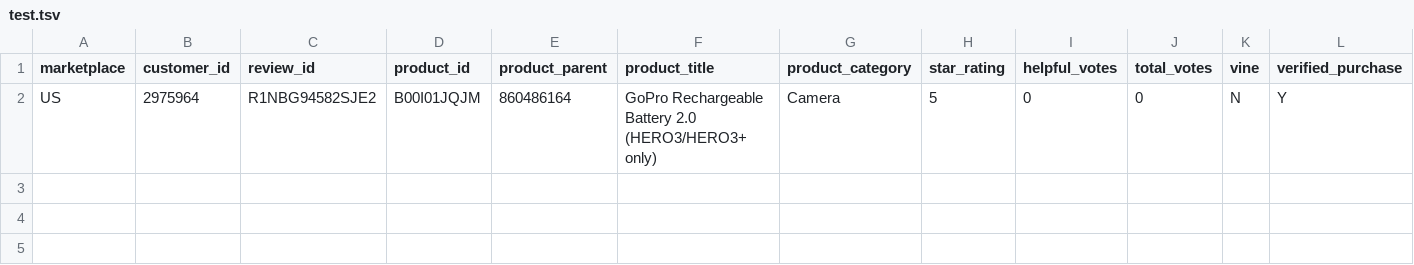
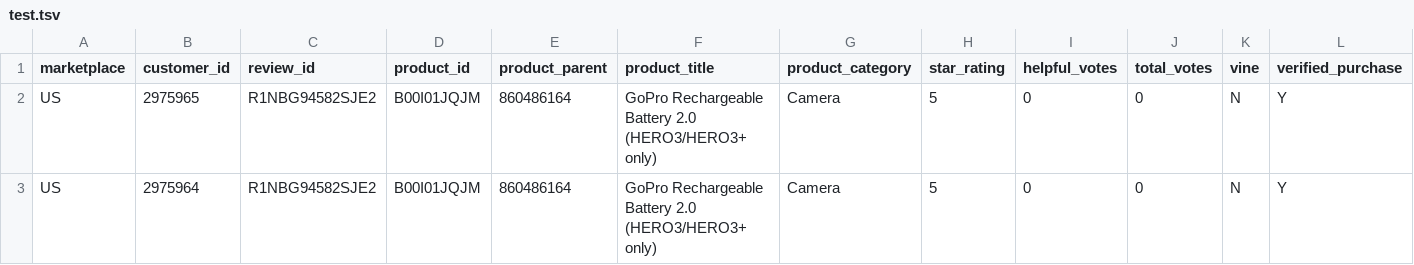
Before and after one commit to bearkillerPT/RI, a TSV file: IR1/test.tsv, drawn as a sheet; only a part is shown; rows hold the shown columns only; the diff names each change by its address in the sheet, - before the commit and + after, or states it on an @@ line.

```diff
--- a/IR1/test.tsv
+++ b/IR1/test.tsv
+row 2: US | 2975965 | R1NBG94582SJE2 | B00I01JQJM | 860486164 | GoPro Rechargeable Battery 2.0 (HERO3/HERO3+ only) | Camera | 5 | 0 | 0 | N | Y
```
Also changed, not shown: 2 other files.
